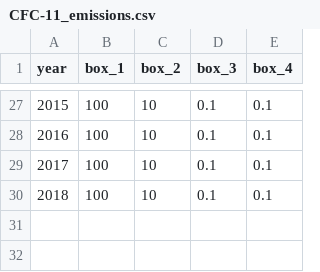
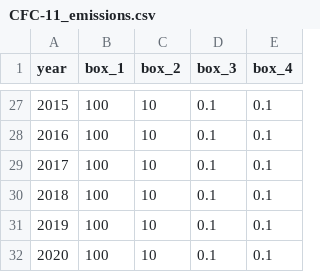
Before and after one commit to mrghg/py12box_invert, a CSV file: data/example/CFC-11/CFC-11_emissions.csv, drawn as a sheet; only a part is shown, gaps mark what is left out.

Commit message:
Added 2019 and 2020 to emissions example

```diff
--- a/data/example/CFC-11/CFC-11_emissions.csv
+++ b/data/example/CFC-11/CFC-11_emissions.csv
@@ -30 +30,3 @@ year,box_1,box_2,box_3,box_4
 2018,100,10,0.1,0.1
+2019,100,10,0.1,0.1
+2020,100,10,0.1,0.1
```
